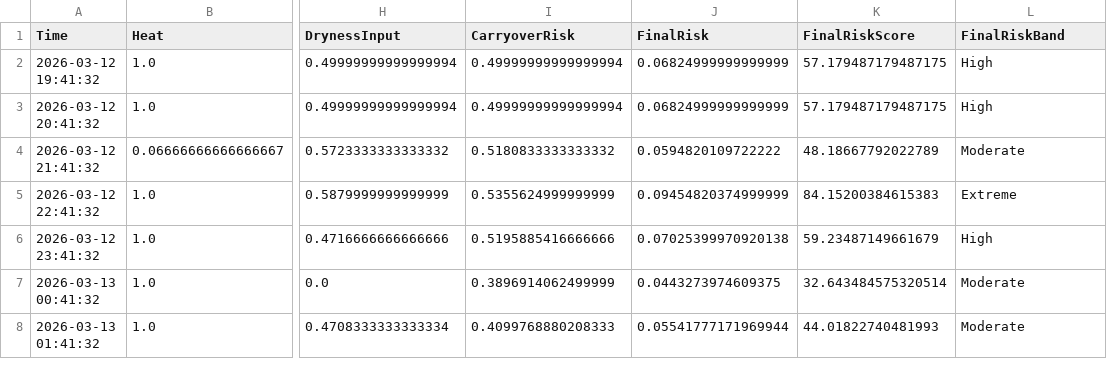
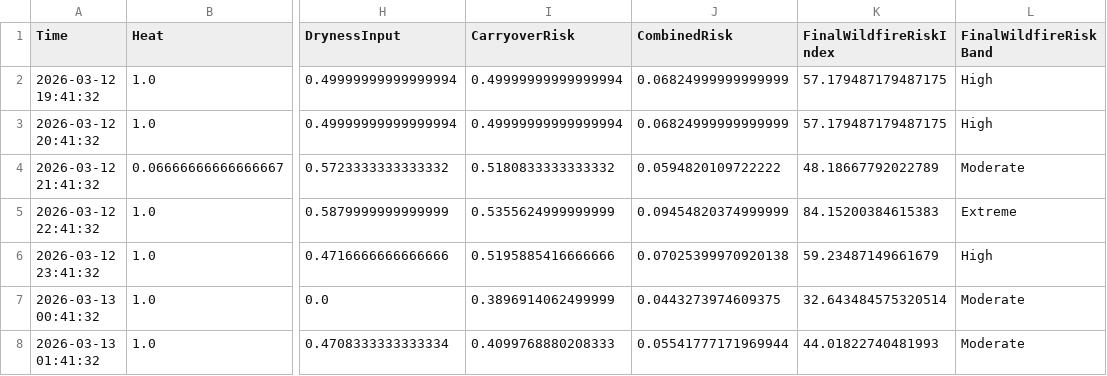
Before and after one commit to AdarshArunEire/Computer-Science-Project-2026, a CSV file: data/MicrobitDataRiskModel.csv, drawn as a sheet; only a part is shown, gaps mark what is left out; the diff names each change by its address in the sheet, - before the commit and + after, or states it on an @@ line.

Commit message:
Refactor risk model to use FinalWildfireRiskIndex and CombinedRisk; update visualizations and CSV structure accordingly

```diff
--- a/data/MicrobitDataRiskModel.csv
+++ b/data/MicrobitDataRiskModel.csv
-J1: FinalRisk
+J1: CombinedRisk
-K1: FinalRiskScore
+K1: FinalWildfireRiskIndex
-L1: FinalRiskBand
+L1: FinalWildfireRiskBand
```
Also changed, not shown: 4 other files.
